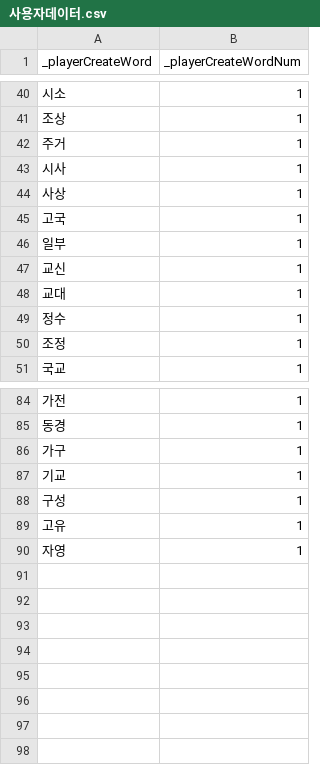
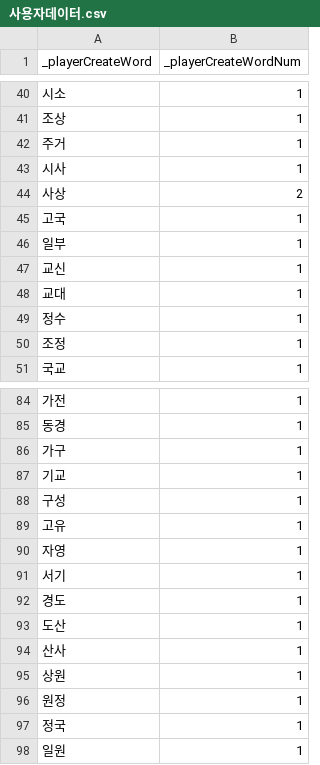
Before and after one commit to RAVNUS-INC/crossejong, a CSV file: Test1/Assets/Scripts/CSV/사용자데이터.csv, drawn as a sheet; only a part is shown, gaps mark what is left out.

```diff
--- a/Test1/Assets/Scripts/CSV/사용자데이터.csv
+++ b/Test1/Assets/Scripts/CSV/사용자데이터.csv
@@ -43,3 +43,3 @@
 시사,1
-사상,1
+사상,2
 고국,1
@@ -90 +90,9 @@
 자영,1
+서기,1
+경도,1
+도산,1
+산사,1
+상원,1
+원정,1
+정국,1
+일원,1
```
Also changed, not shown: 3 other files.
